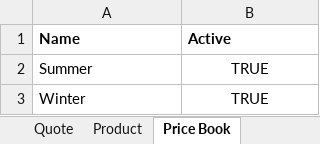
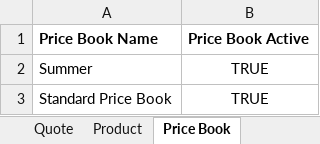
Before and after one commit to AT-05/sfdc, an Excel workbook: main.xlsx, sheet Price Book, drawn as a sheet; values as stored, in another font and other column widths than the file's, no borders; removed rows and columns are numbered as before the commit, all else as after; the diff names each change by its address in the sheet, - before the commit and + after, or states it on an @@ line.

```diff
--- a/main.xlsx (sheet Price Book)
+++ b/main.xlsx (sheet Price Book)
-row 1: Name | Active
+row 1: Price Book Name | Price Book Active
-A3: Winter
+A3: Standard Price Book
```
Also changed, not shown: sheet Quote, sheet Price Book Products, sheet Product, sheet Opportunity, sheet Account, 1 other file.
